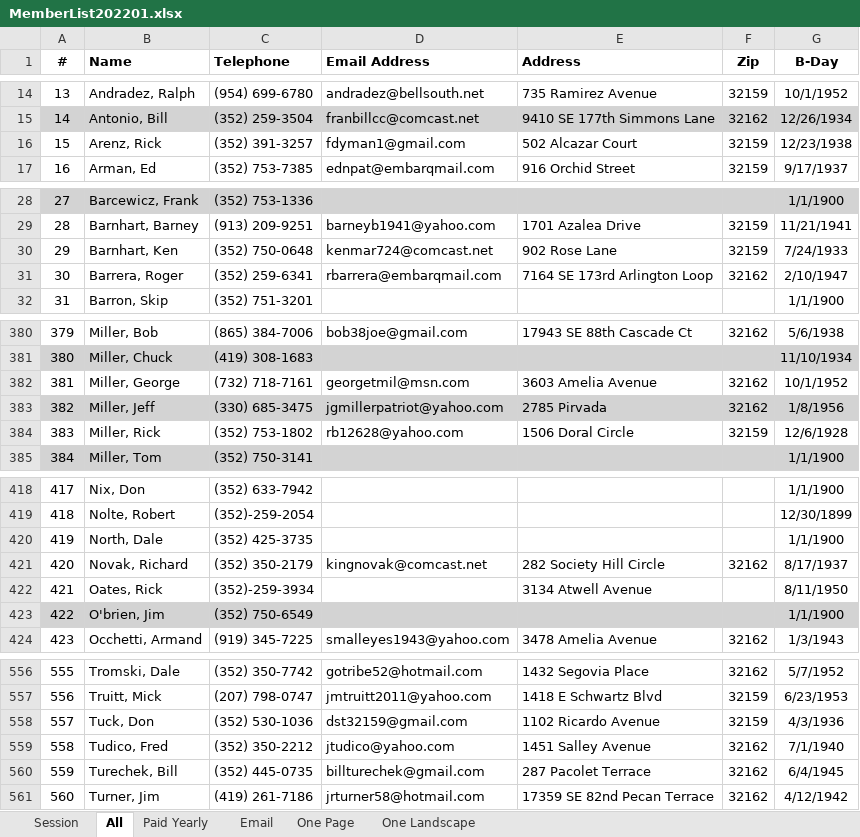
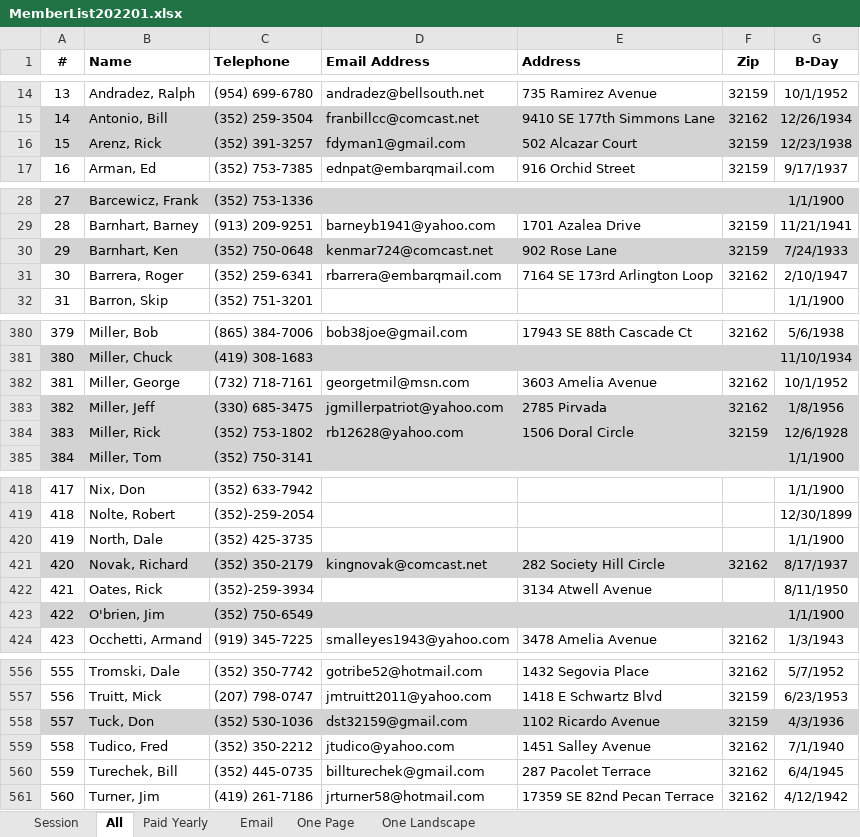
Before and after one commit to billturechek/OBGpgm, an Excel workbook: wwwroot/Archives/Members/xlsx/MemberList202201.xlsx, sheet All, drawn as a sheet; only a part is shown, gaps mark what is left out; values as stored, in another font and other column widths than the file's, no borders; the diff names each change by its address in the sheet, - before the commit and + after, or states it on an @@ line.

```diff
--- a/wwwroot/Archives/Members/xlsx/MemberList202201.xlsx (sheet All)
+++ b/wwwroot/Archives/Members/xlsx/MemberList202201.xlsx (sheet All)
-A16:G16 fill: none
+A16:G16 fill: #D3D3D3
-A30:G30 fill: none
+A30:G30 fill: #D3D3D3
-A384:G384 fill: none
+A384:G384 fill: #D3D3D3
-A421:G421 fill: none
+A421:G421 fill: #D3D3D3
-A558:G558 fill: none
+A558:G558 fill: #D3D3D3
```
Also changed, not shown: sheet Paid Yearly, 11 other files.
